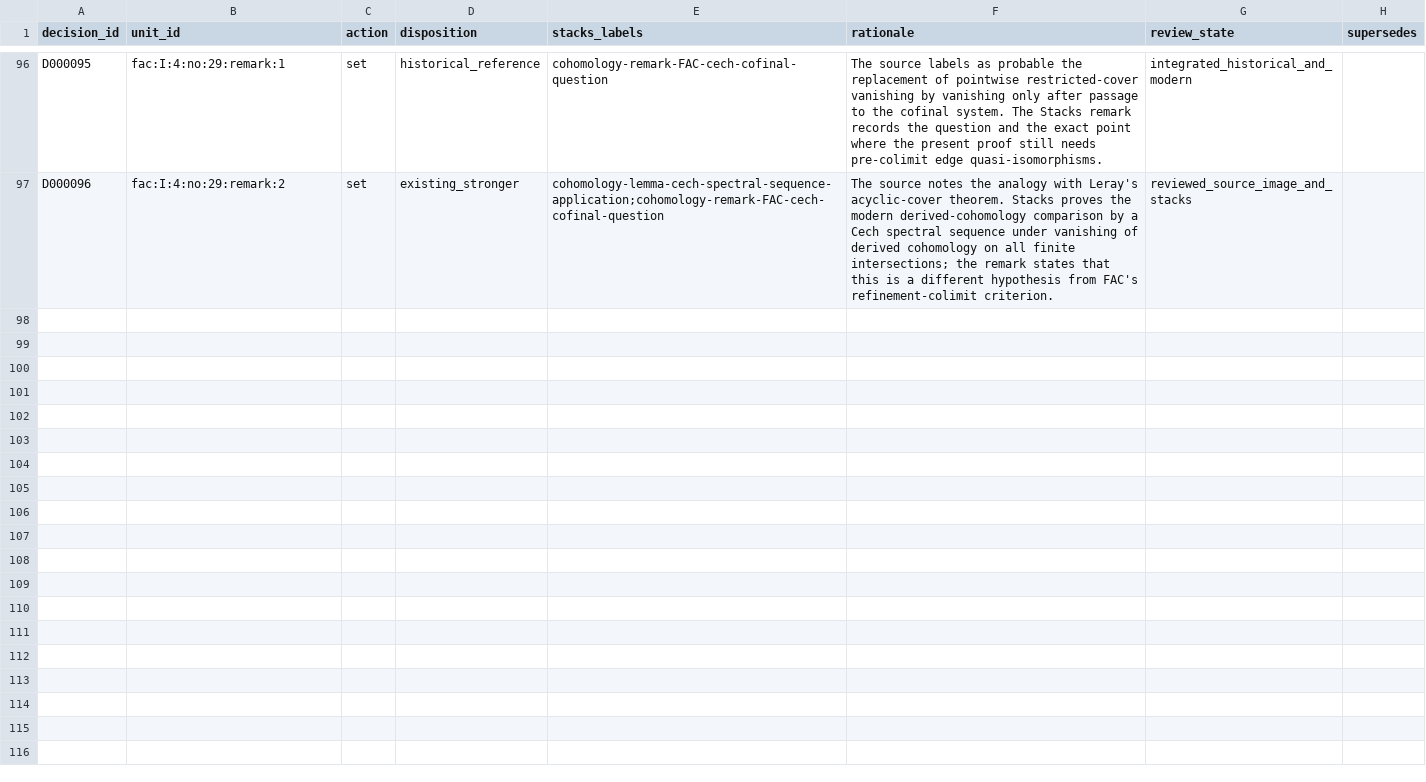
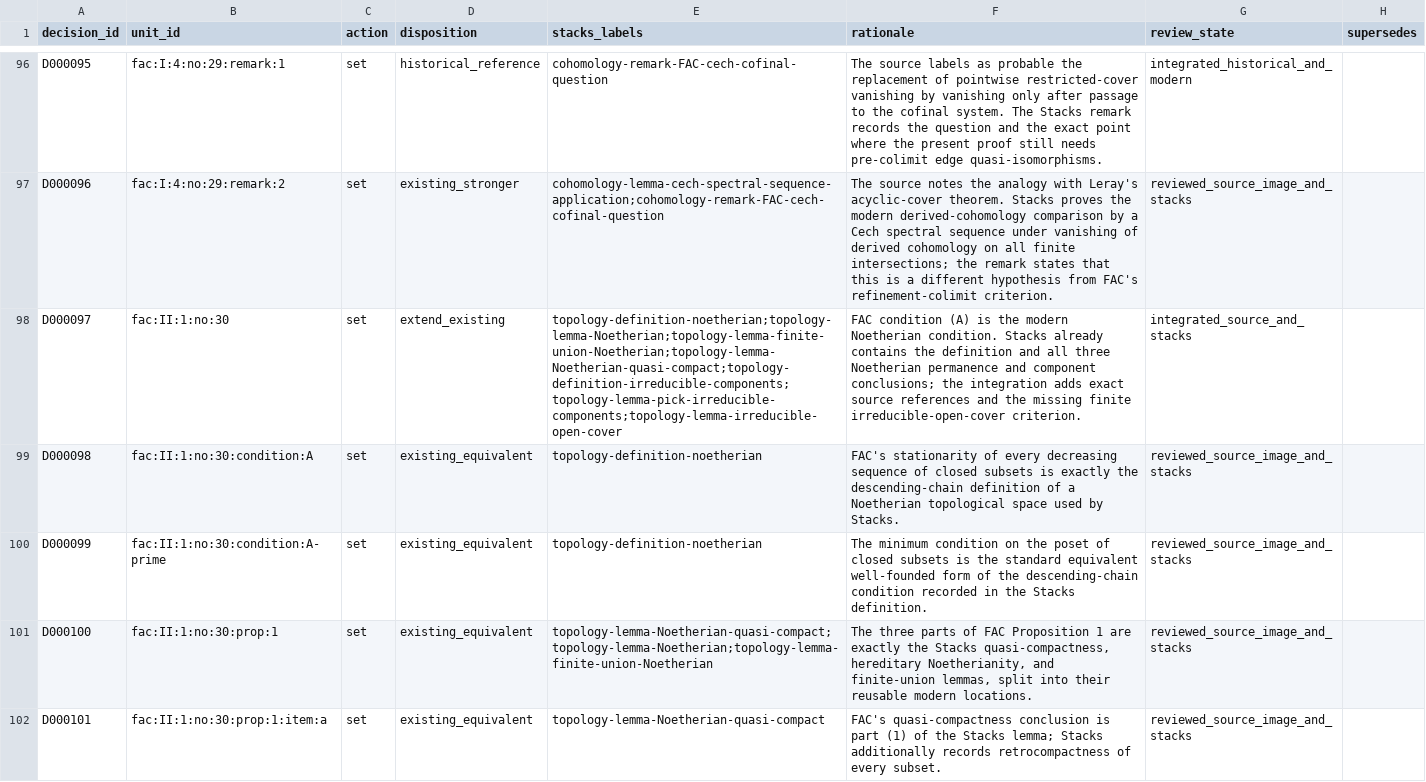
Before and after one commit to KokunoYumeto/stacks-english-ai-edition, a CSV file: fac/dec.csv, drawn as a sheet; only a part is shown, gaps mark what is left out; the diff covers the shown part only.

Commit message:
FAC no. 30: integrate Noetherian topology results

```diff
--- a/fac/dec.csv
+++ b/fac/dec.csv
@@ -97 +97,6 @@ D000095,fac:I:4:no:29:remark:1,set,historical_reference,cohomology-remark-FAC-ce
 D000096,fac:I:4:no:29:remark:2,set,existing_stronger,cohomology-lemma-cech-spectral-sequence-application;cohomology-remark-FAC-cech-cofinal-question,"The source notes the analogy with Leray's acyclic-cover theorem. Stacks proves the modern derived-cohomology comparison by a Cech spectral sequence under vanishing of derived cohomology on all finite intersections; the remark states that this is a different hypothesis from FAC's refinement-colimit criterion.",reviewed_source_image_and_stacks,
+D000097,fac:II:1:no:30,set,extend_existing,topology-definition-noetherian;topology-lemma-Noetherian;topology-lemma-finite-union-Noetherian;topology-lemma-Noetherian-quasi-compact;topology-definition-irreducible-components;topology-lemma-pick-irreducible-components;topology-lemma-irreducible-open-cover,"FAC condition (A) is the modern Noetherian condition. Stacks already contains the definition and all three Noetherian permanence and component conclusions; the integration adds exact source references and the missing finite irreducible-open-cover criterion.",integrated_source_and_stacks,
+D000098,fac:II:1:no:30:condition:A,set,existing_equivalent,topology-definition-noetherian,"FAC's stationarity of every decreasing sequence of closed subsets is exactly the descending-chain definition of a Noetherian topological space used by Stacks.",reviewed_source_image_and_stacks,
+D000099,fac:II:1:no:30:condition:A-prime,set,existing_equivalent,topology-definition-noetherian,"The minimum condition on the poset of closed subsets is the standard equivalent well-founded form of the descending-chain condition recorded in the Stacks definition.",reviewed_source_image_and_stacks,
+D000100,fac:II:1:no:30:prop:1,set,existing_equivalent,topology-lemma-Noetherian-quasi-compact;topology-lemma-Noetherian;topology-lemma-finite-union-Noetherian,"The three parts of FAC Proposition 1 are exactly the Stacks quasi-compactness, hereditary Noetherianity, and finite-union lemmas, split into their reusable modern locations.",reviewed_source_image_and_stacks,
+D000101,fac:II:1:no:30:prop:1:item:a,set,existing_equivalent,topology-lemma-Noetherian-quasi-compact,"FAC's quasi-compactness conclusion is part (1) of the Stacks lemma; Stacks additionally records retrocompactness of every subset.",reviewed_source_image_and_stacks,
```
Also changed, not shown: 5 added rows elsewhere in this file, fac/issues.csv, fac/map.csv, 8 other files.
